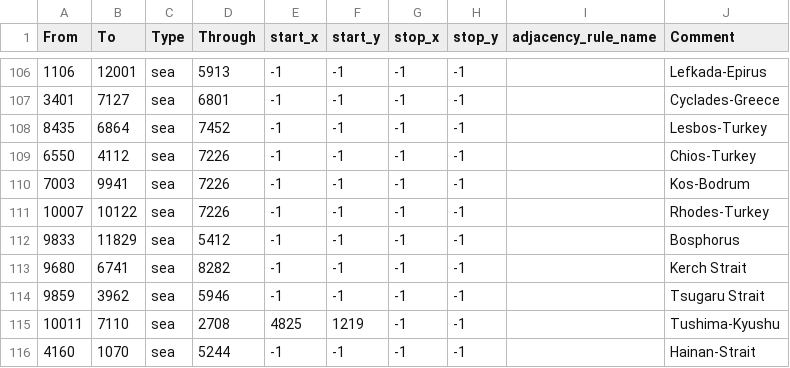
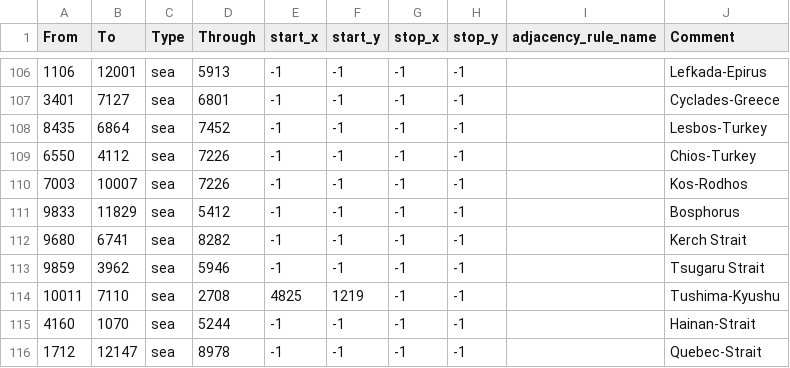
Before and after one commit to Gtym33/Kursach-Himiya, a CSV file: map/adjacencies.csv, drawn as a sheet; only a part is shown, gaps mark what is left out; the shorter side is filled out with more unchanged rows.

```diff
--- a/map/adjacencies.csv
+++ b/map/adjacencies.csv
@@ -109,4 +109,3 @@ From;To;Type;Through;start_x;start_y;stop_x;stop_y;adjacency_rule_name;Comment
 6550;4112;sea;7226;-1;-1;-1;-1;;Chios-Turkey
-7003;9941;sea;7226;-1;-1;-1;-1;;Kos-Bodrum
-10007;10122;sea;7226;-1;-1;-1;-1;;Rhodes-Turkey
+7003;10007;sea;7226;-1;-1;-1;-1;;Kos-Rodhos
 9833;11829;sea;5412;-1;-1;-1;-1;;Bosphorus
```
Also changed, not shown: 40 other files.
